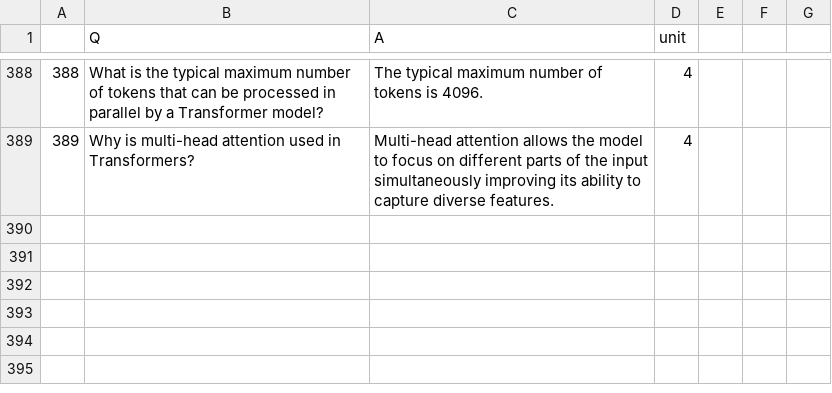
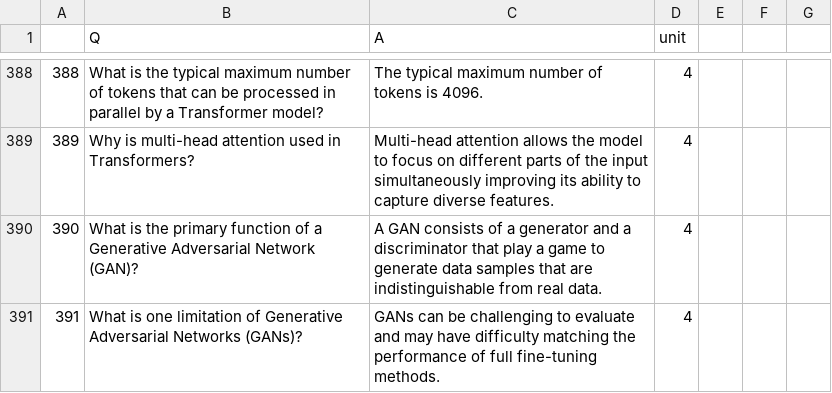
Before and after one commit to viswa3024/aiml-capstone-project, a CSV file: question-answering/qna/qna.csv, drawn as a sheet; only a part is shown, gaps mark what is left out.

Commit message:
Update qna.csv

```diff
--- a/question-answering/qna/qna.csv
+++ b/question-answering/qna/qna.csv
@@ -389 +389,3 @@
 389,Why is multi-head attention used in Transformers?,Multi-head attention allows the model to focus on different parts of the input simultaneously improving its ability to capture diverse features.,4
+390,What is the primary function of a Generative Adversarial Network (GAN)?,A GAN consists of a generator and a discriminator that play a game to generate data samples that are indistinguishable from real data.,4
+391,What is one limitation of Generative Adversarial Networks (GANs)?,GANs can be challenging to evaluate and may have difficulty matching the performance of full fine-tuning methods.,4
```
